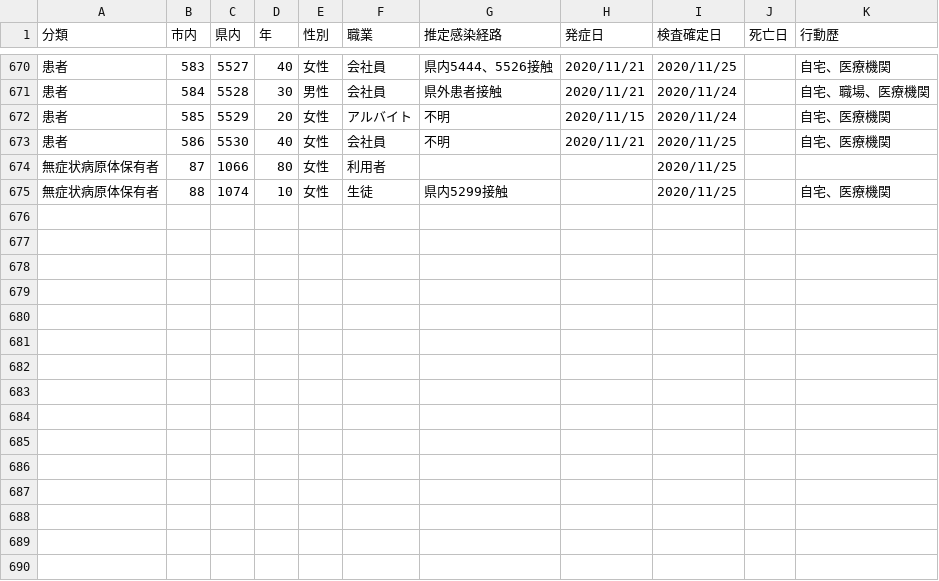
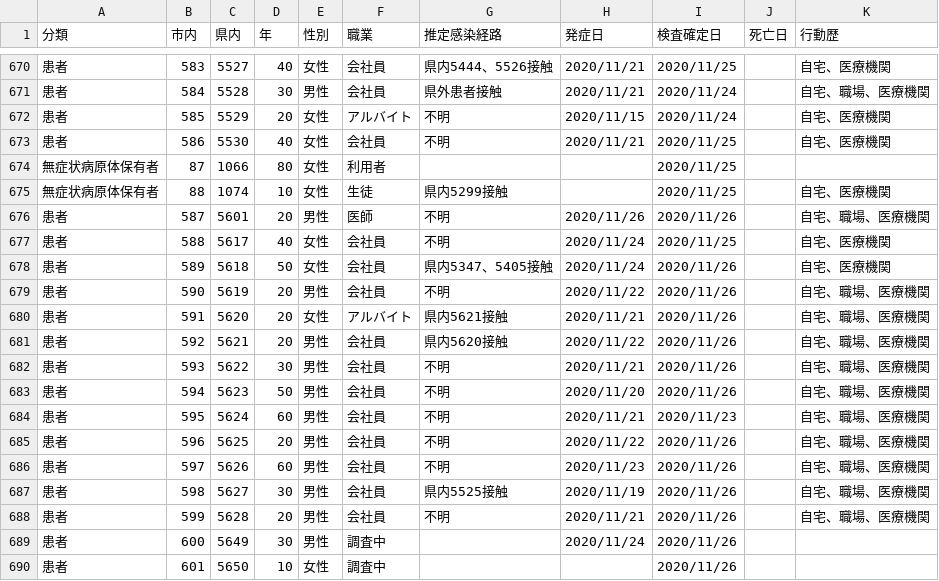
Before and after one commit to mine820/COVID-19, a CSV file: corona.csv, drawn as a sheet; only a part is shown, gaps mark what is left out; the diff names each change by its address in the sheet, - before the commit and + after, or states it on an @@ line.

```diff
--- a/corona.csv
+++ b/corona.csv
+row 676: 患者 | 587 | 5601 | 20 | 男性 | 医師 | 不明 | 2020/11/26 | 2020/11/26 |  | 自宅、職場、医療機関
+row 677: 患者 | 588 | 5617 | 40 | 女性 | 会社員 | 不明 | 2020/11/24 | 2020/11/25 |  | 自宅、医療機関
+row 678: 患者 | 589 | 5618 | 50 | 女性 | 会社員 | 県内5347、5405接触 | 2020/11/24 | 2020/11/26 |  | 自宅、医療機関
+row 679: 患者 | 590 | 5619 | 20 | 男性 | 会社員 | 不明 | 2020/11/22 | 2020/11/26 |  | 自宅、職場、医療機関
+row 680: 患者 | 591 | 5620 | 20 | 女性 | アルバイト | 県内5621接触 | 2020/11/21 | 2020/11/26 |  | 自宅、職場、医療機関
+row 681: 患者 | 592 | 5621 | 20 | 男性 | 会社員 | 県内5620接触 | 2020/11/22 | 2020/11/26 |  | 自宅、職場、医療機関
+row 682: 患者 | 593 | 5622 | 30 | 男性 | 会社員 | 不明 | 2020/11/21 | 2020/11/26 |  | 自宅、職場、医療機関
+row 683: 患者 | 594 | 5623 | 50 | 男性 | 会社員 | 不明 | 2020/11/20 | 2020/11/26 |  | 自宅、職場、医療機関
+row 684: 患者 | 595 | 5624 | 60 | 男性 | 会社員 | 不明 | 2020/11/21 | 2020/11/23 |  | 自宅、職場、医療機関
+row 685: 患者 | 596 | 5625 | 20 | 男性 | 会社員 | 不明 | 2020/11/22 | 2020/11/26 |  | 自宅、職場、医療機関
+row 686: 患者 | 597 | 5626 | 60 | 男性 | 会社員 | 不明 | 2020/11/23 | 2020/11/26 |  | 自宅、職場、医療機関
+row 687: 患者 | 598 | 5627 | 30 | 男性 | 会社員 | 県内5525接触 | 2020/11/19 | 2020/11/26 |  | 自宅、職場、医療機関
+row 688: 患者 | 599 | 5628 | 20 | 男性 | 会社員 | 不明 | 2020/11/21 | 2020/11/26 |  | 自宅、職場、医療機関
+row 689: 患者 | 600 | 5649 | 30 | 男性 | 調査中 |  | 2020/11/24 | 2020/11/26
+row 690: 患者 | 601 | 5650 | 10 | 女性 | 調査中 |  |  | 2020/11/26
```
Also changed, not shown: 5 other files.
